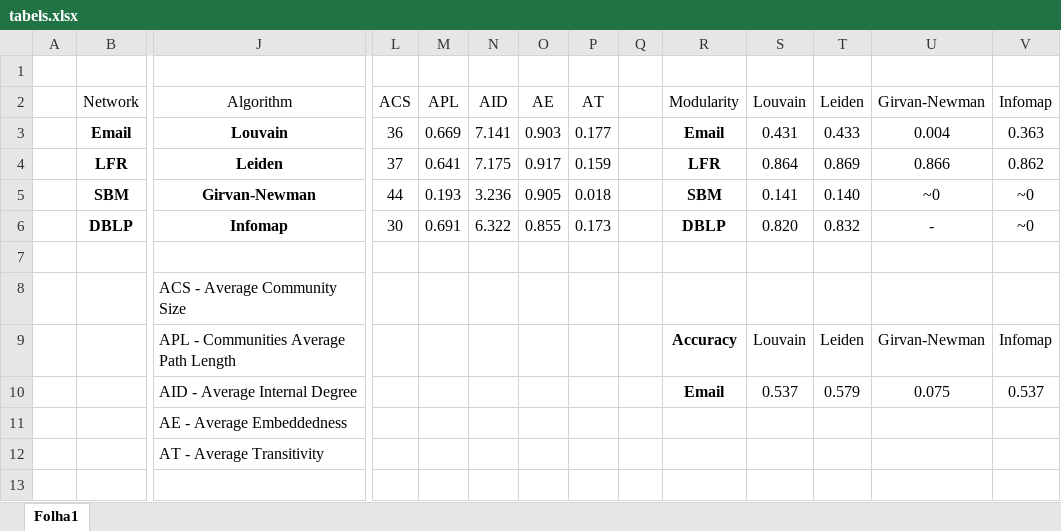
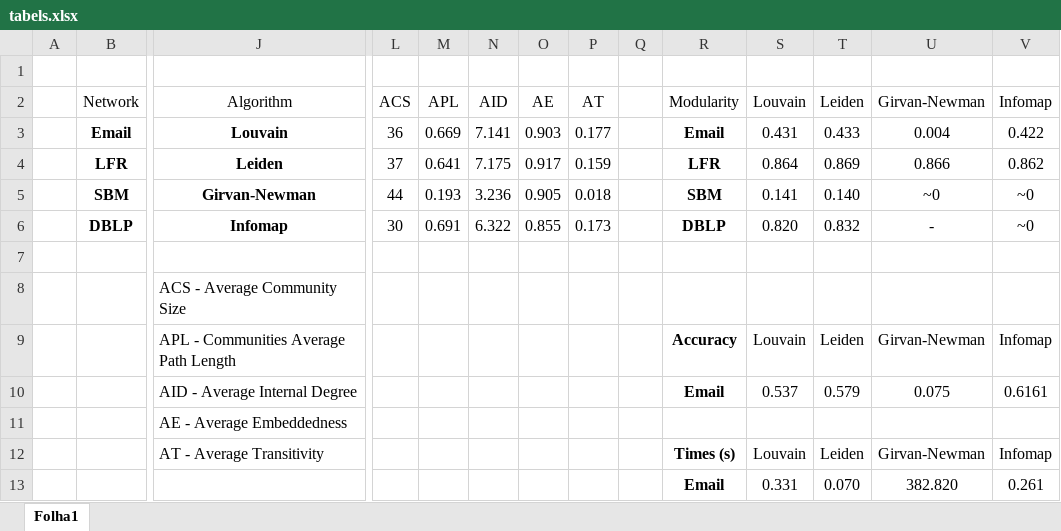
Before and after one commit to fabiuchiha/CRC2021, an Excel workbook: Docs/tabels.xlsx, sheet Folha1, drawn as a sheet; only a part is shown, gaps mark what is left out; values as stored, in another font and other column widths than the file's, no borders; table styles not drawn; removed rows and columns are numbered as before the commit, all else as after; rows hold the shown columns only; the diff names each change by its address in the sheet, - before the commit and + after, or states it on an @@ line.

Commit message:
Updated report and tabels

```diff
--- a/Docs/tabels.xlsx (sheet Folha1)
+++ b/Docs/tabels.xlsx (sheet Folha1)
-V3 (Infomap): 0.363
+V3 (Infomap): 0.422
-V10 (Infomap): 0.537
+V10 (Infomap): 0.6161
-row 12:  |  | AT - Average Transitivity
+row 12:  |  | AT - Average Transitivity |  |  |  |  |  |  | Times (s) | Louvain | Leiden | Girvan-Newman | Infomap
+row 13:  |  |  |  |  |  |  |  |  | Email | 0.331 | 0.070 | 382.820 | 0.261
```
Also changed, not shown: 1 other file.
